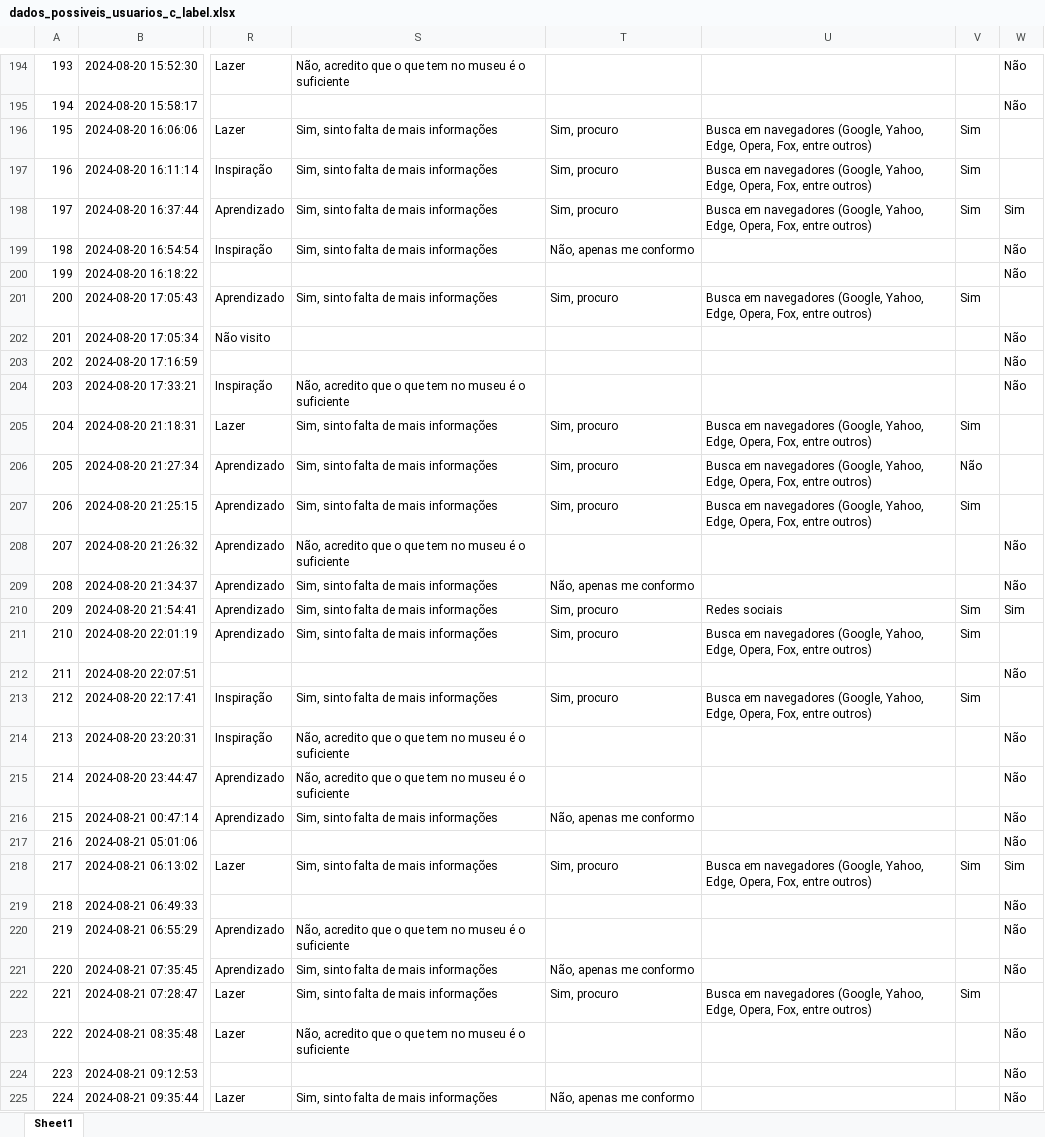
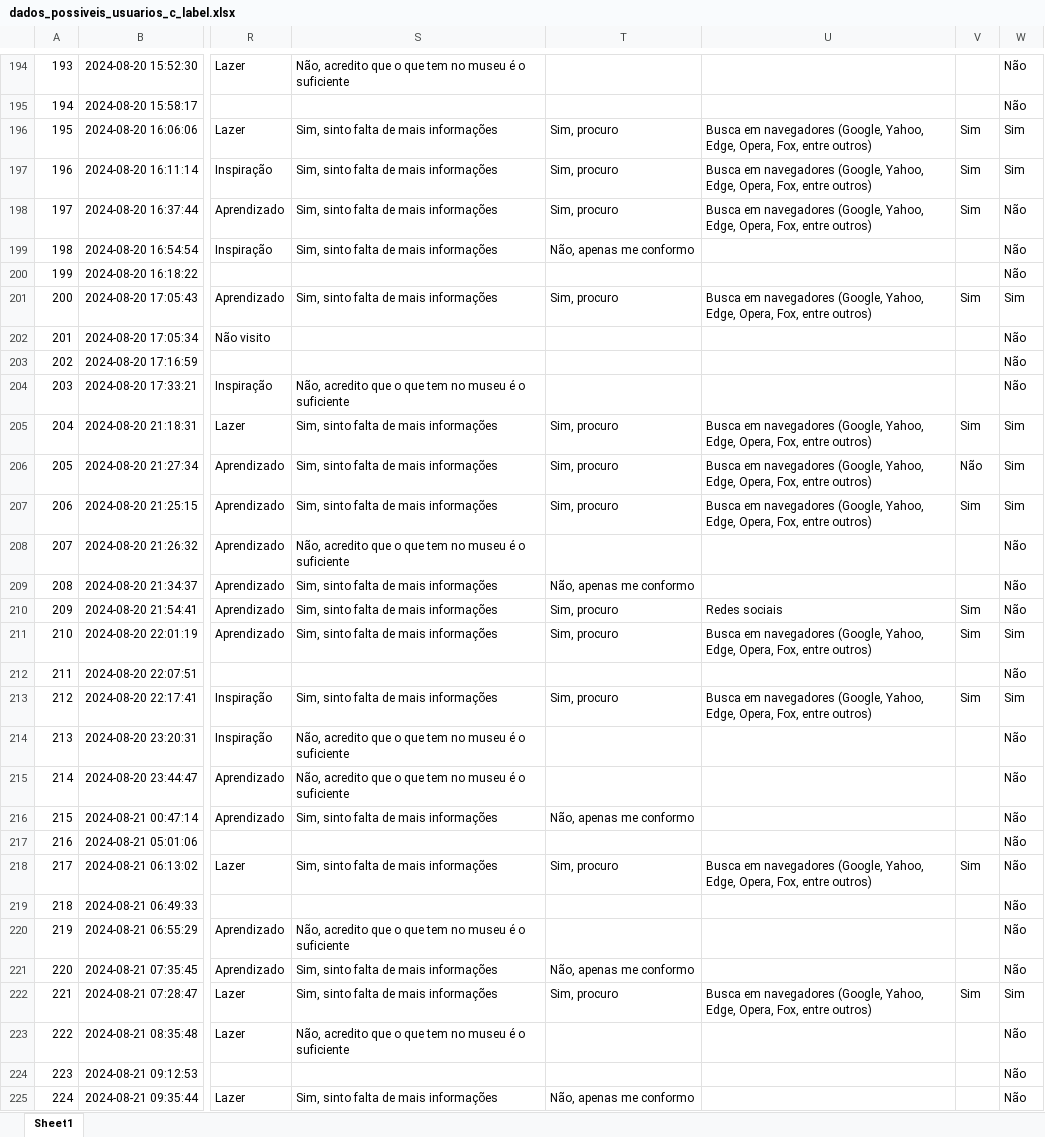
Before and after one commit to leontis2024/analise_de_dados, an Excel workbook: dados_possiveis_usuarios_c_label.xlsx, sheet Sheet1, drawn as a sheet; only a part is shown, gaps mark what is left out; values as stored, in another font and other column widths than the file's, no borders; the diff covers the shown part only; the diff names each change by its address in the sheet, - before the commit and + after, or states it on an @@ line.

Commit message:
Docs - Fix - Refactor: Ajustando análises e modelos do supervisionado para posíveis usuários. Alterando label da planilha de possíveis usuários

```diff
--- a/dados_possiveis_usuarios_c_label.xlsx (sheet Sheet1)
+++ b/dados_possiveis_usuarios_c_label.xlsx (sheet Sheet1)
-W196:W197: (empty)
+W196:W197: Sim
-W198: Sim
+W198: Não
-W201: (empty)
+W201: Sim
-W205:W207: (empty)
+W205:W207: Sim
-W210: Sim
+W210: Não
-W211: (empty)
+W211: Sim
-W213: (empty)
+W213: Sim
-W218: Sim
+W218: Não
-W222: (empty)
+W222: Sim
```
Also changed, not shown: 75 edited cells elsewhere in this sheet, 2 other files.
